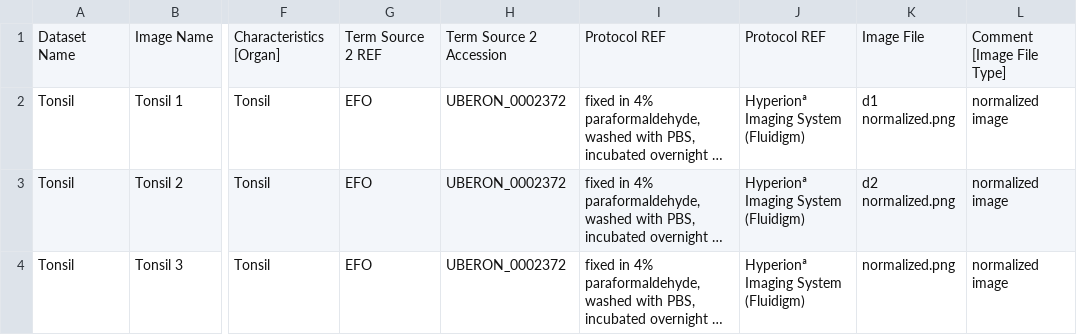
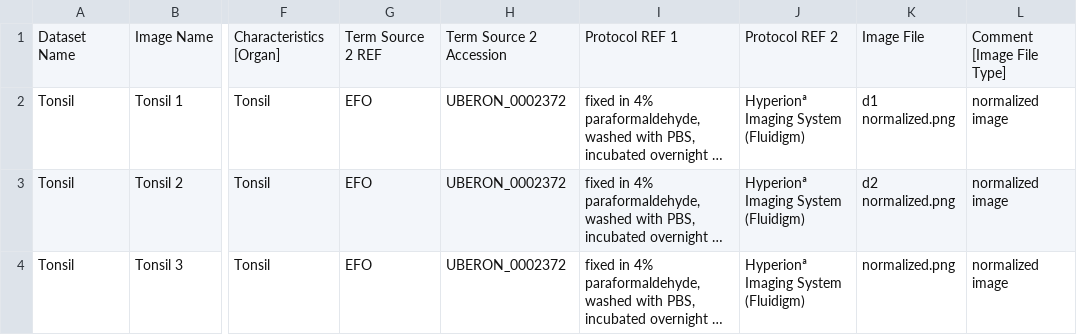
Before and after one commit to snoopycrimecop/idr0054-segura-tonsilhyperion, a CSV file: experimentA/idr0054-experimentA-annotation.csv, drawn as a sheet; only a part is shown, gaps mark what is left out; long unchanged cells end in …; the diff names each change by its address in the sheet, - before the commit and + after, or states it on an @@ line.

Commit message:
Fix protocol duplicate columns

```diff
--- a/experimentA/idr0054-experimentA-annotation.csv
+++ b/experimentA/idr0054-experimentA-annotation.csv
-I1: Protocol REF
+I1: Protocol REF 1
-J1: Protocol REF
+J1: Protocol REF 2
```
